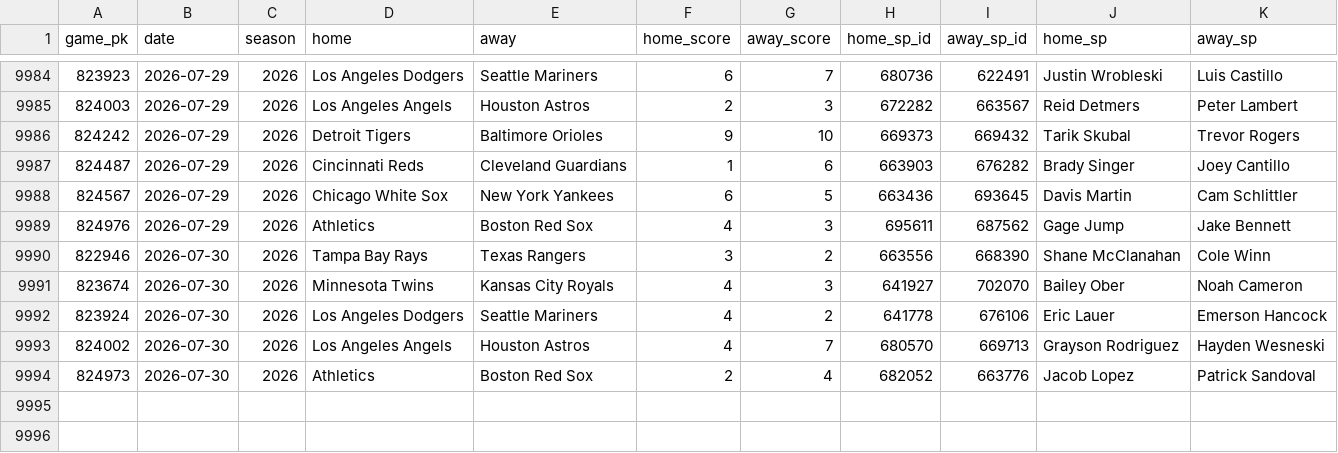
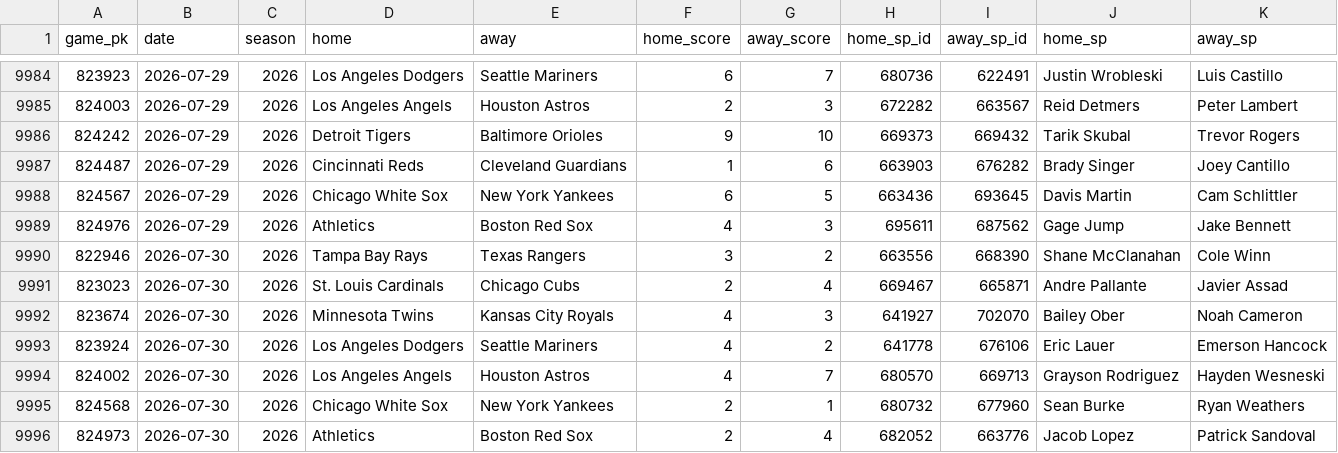
Before and after one commit to 2542609ontarioinc-wq/PickHub, a CSV file: games.csv, drawn as a sheet; only a part is shown, gaps mark what is left out.

```diff
--- a/games.csv
+++ b/games.csv
@@ -9990,2 +9990,3 @@ game_pk,date,season,home,away,home_score,away_score,home_sp_id,away_sp_id,home_s
 822946,2026-07-30,2026,Tampa Bay Rays,Texas Rangers,3,2,663556,668390,Shane McClanahan,Cole Winn
+823023,2026-07-30,2026,St. Louis Cardinals,Chicago Cubs,2,4,669467,665871,Andre Pallante,Javier Assad
 823674,2026-07-30,2026,Minnesota Twins,Kansas City Royals,4,3,641927,702070,Bailey Ober,Noah Cameron
@@ -9993,2 +9994,3 @@ game_pk,date,season,home,away,home_score,away_score,home_sp_id,away_sp_id,home_s
 824002,2026-07-30,2026,Los Angeles Angels,Houston Astros,4,7,680570,669713,Grayson Rodriguez,Hayden Wesneski
+824568,2026-07-30,2026,Chicago White Sox,New York Yankees,2,1,680732,677960,Sean Burke,Ryan Weathers
 824973,2026-07-30,2026,Athletics,Boston Red Sox,2,4,682052,663776,Jacob Lopez,Patrick Sandoval
```
Also changed, not shown: ledger.csv, 2 other files.
